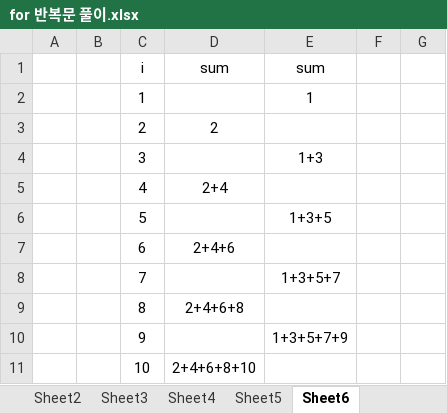
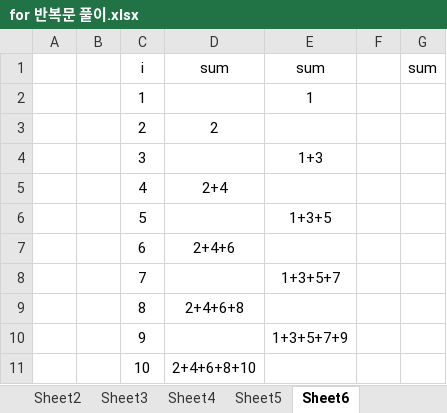
Before and after one commit to limjiminn/Biz_2021_01_403_java, an Excel workbook: for 반복문 풀이.xlsx, sheet Sheet6, drawn as a sheet; values as stored, in another font and other column widths than the file's, no borders; the diff names each change by its address in the sheet, - before the commit and + after, or states it on an @@ line.

```diff
--- a/for 반복문 풀이.xlsx (sheet Sheet6)
+++ b/for 반복문 풀이.xlsx (sheet Sheet6)
-G1: (empty)
+G1: sum
```
Also changed, not shown: 1 other file.
